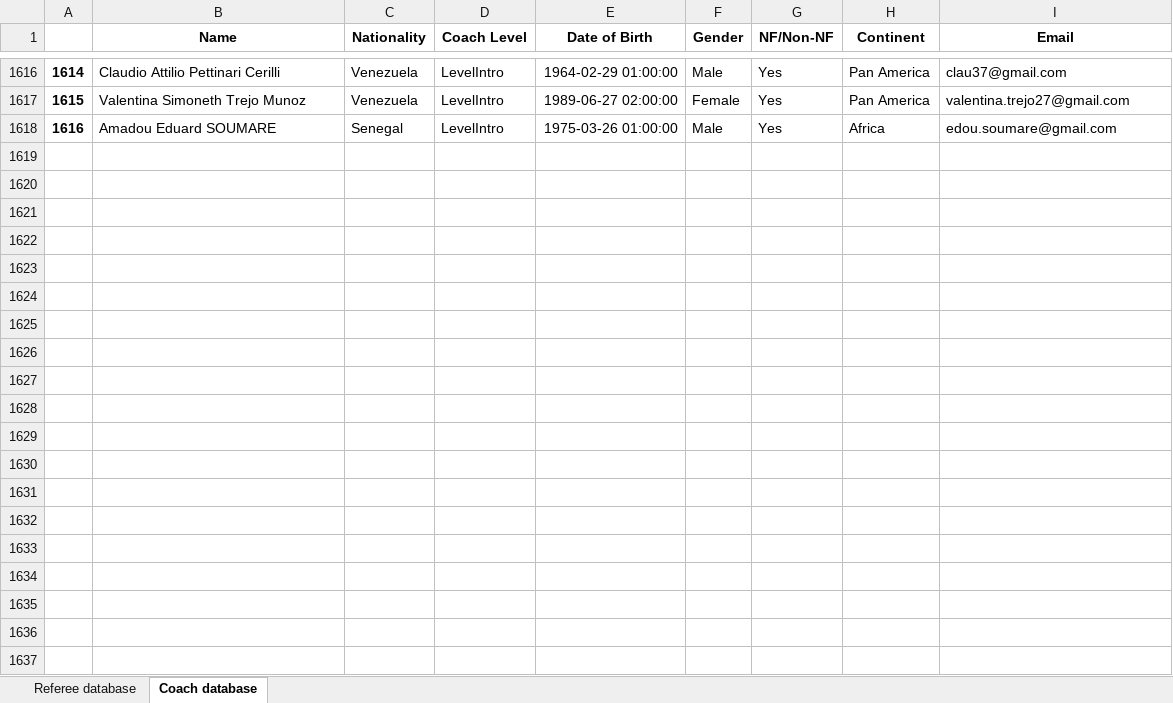
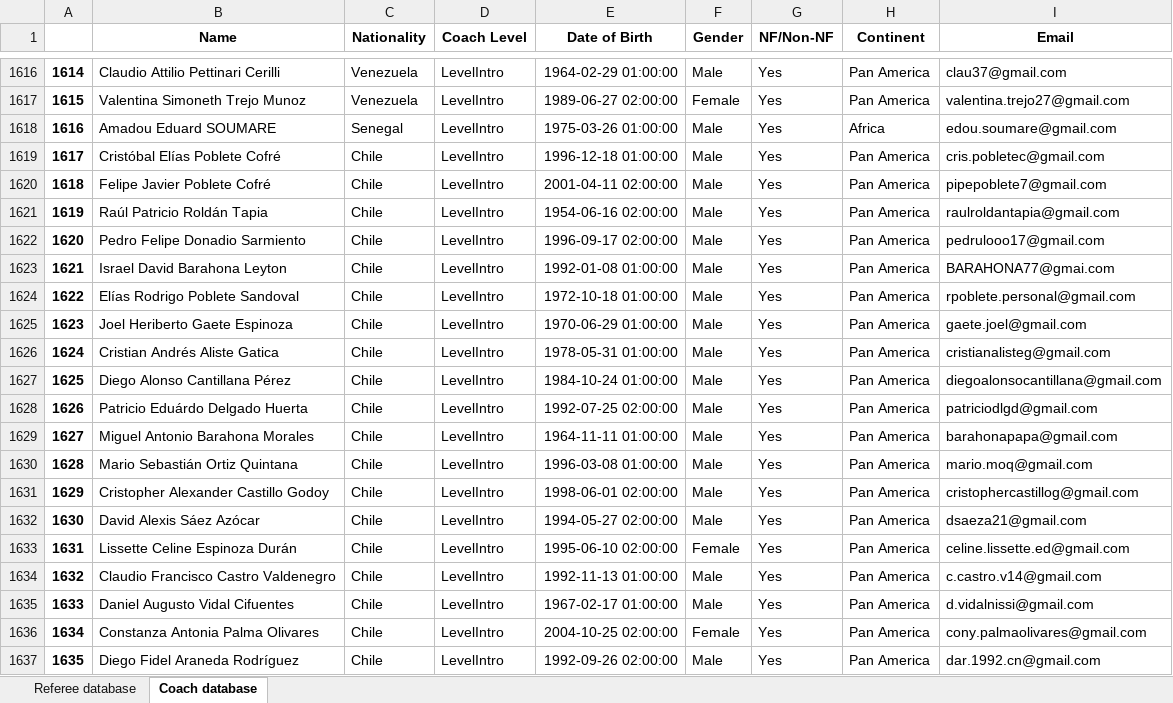
Before and after one commit to basketking/FITEQ-Education-Database, an Excel workbook: Education database.xlsx, sheet Coach database, drawn as a sheet; only a part is shown, gaps mark what is left out; values as stored, in another font and other column widths than the file's, no borders; the diff covers the shown part only; the diff names each change by its address in the sheet, - before the commit and + after, or states it on an @@ line.

Commit message:
Add files via upload

```diff
--- a/Education database.xlsx (sheet Coach database)
+++ b/Education database.xlsx (sheet Coach database)
+row 1619: 1617 | Cristóbal Elías Poblete Cofré | Chile | LevelIntro | 1996-12-18 01:00:00 | Male | Yes | Pan America | cris.pobletec@gmail.com
+row 1620: 1618 | Felipe Javier Poblete Cofré | Chile | LevelIntro | 2001-04-11 02:00:00 | Male | Yes | Pan America | pipepoblete7@gmail.com
+row 1621: 1619 | Raúl Patricio Roldán Tapia | Chile | LevelIntro | 1954-06-16 02:00:00 | Male | Yes | Pan America | raulroldantapia@gmail.com
+row 1622: 1620 | Pedro Felipe Donadio Sarmiento | Chile | LevelIntro | 1996-09-17 02:00:00 | Male | Yes | Pan America | pedrulooo17@gmail.com
+row 1623: 1621 | Israel David Barahona Leyton | Chile | LevelIntro | 1992-01-08 01:00:00 | Male | Yes | Pan America | BARAHONA77@gmai.com
+row 1624: 1622 | Elías Rodrigo Poblete Sandoval | Chile | LevelIntro | 1972-10-18 01:00:00 | Male | Yes | Pan America | rpoblete.personal@gmail.com
+row 1625: 1623 | Joel Heriberto Gaete Espinoza | Chile | LevelIntro | 1970-06-29 01:00:00 | Male | Yes | Pan America | gaete.joel@gmail.com
+row 1626: 1624 | Cristian Andrés Aliste Gatica | Chile | LevelIntro | 1978-05-31 01:00:00 | Male | Yes | Pan America | cristianalisteg@gmail.com
+row 1627: 1625 | Diego Alonso Cantillana Pérez | Chile | LevelIntro | 1984-10-24 01:00:00 | Male | Yes | Pan America | diegoalonsocantillana@gmail.com
+row 1628: 1626 | Patricio Eduárdo Delgado Huerta | Chile | LevelIntro | 1992-07-25 02:00:00 | Male | Yes | Pan America | patriciodlgd@gmail.com
+row 1629: 1627 | Miguel Antonio Barahona Morales | Chile | LevelIntro | 1964-11-11 01:00:00 | Male | Yes | Pan America | barahonapapa@gmail.com
+row 1630: 1628 | Mario Sebastián Ortiz Quintana | Chile | LevelIntro | 1996-03-08 01:00:00 | Male | Yes | Pan America | mario.moq@gmail.com
+row 1631: 1629 | Cristopher Alexander Castillo Godoy | Chile | LevelIntro | 1998-06-01 02:00:00 | Male | Yes | Pan America | cristophercastillog@gmail.com
+row 1632: 1630 | David Alexis Sáez Azócar | Chile | LevelIntro | 1994-05-27 02:00:00 | Male | Yes | Pan America | dsaeza21@gmail.com
+row 1633: 1631 | Lissette Celine Espinoza Durán | Chile | LevelIntro | 1995-06-10 02:00:00 | Female | Yes | Pan America | celine.lissette.ed@gmail.com
+row 1634: 1632 | Claudio Francisco Castro Valdenegro | Chile | LevelIntro | 1992-11-13 01:00:00 | Male | Yes | Pan America | c.castro.v14@gmail.com
+row 1635: 1633 | Daniel Augusto Vidal Cifuentes | Chile | LevelIntro | 1967-02-17 01:00:00 | Male | Yes | Pan America | d.vidalnissi@gmail.com
+row 1636: 1634 | Constanza Antonia Palma Olivares | Chile | LevelIntro | 2004-10-25 02:00:00 | Female | Yes | Pan America | cony.palmaolivares@gmail.com
+row 1637: 1635 | Diego Fidel Araneda Rodríguez | Chile | LevelIntro | 1992-09-26 02:00:00 | Male | Yes | Pan America | dar.1992.cn@gmail.com
```
Also changed, not shown: 32 added rows elsewhere in this sheet, sheet Referee database.
